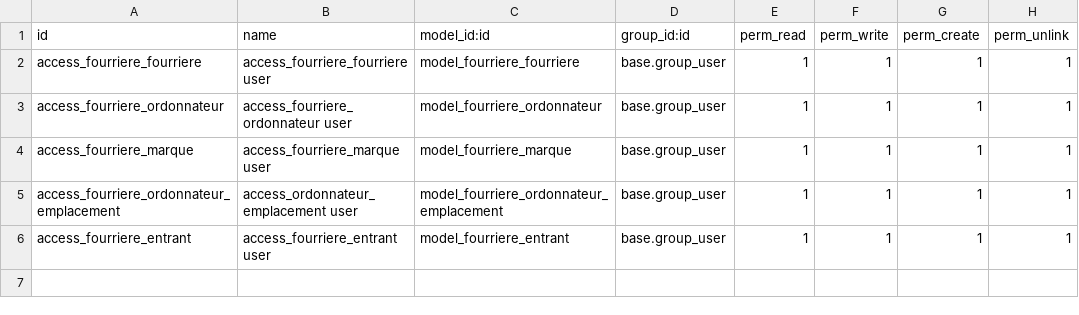
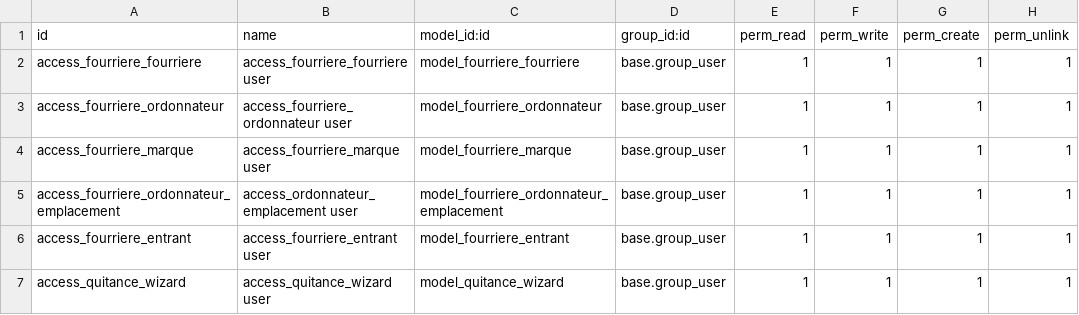
Before and after one commit to izzihector/villesale, a CSV file: fourriere/security/ir.model.access.csv, drawn as a sheet; the diff names each change by its address in the sheet, - before the commit and + after, or states it on an @@ line.

```diff
--- a/fourriere/security/ir.model.access.csv
+++ b/fourriere/security/ir.model.access.csv
+row 7: access_quitance_wizard | access_quitance_wizard user | model_quitance_wizard | base.group_user | 1 | 1 | 1 | 1
```
Also changed, not shown: 8 other files.
